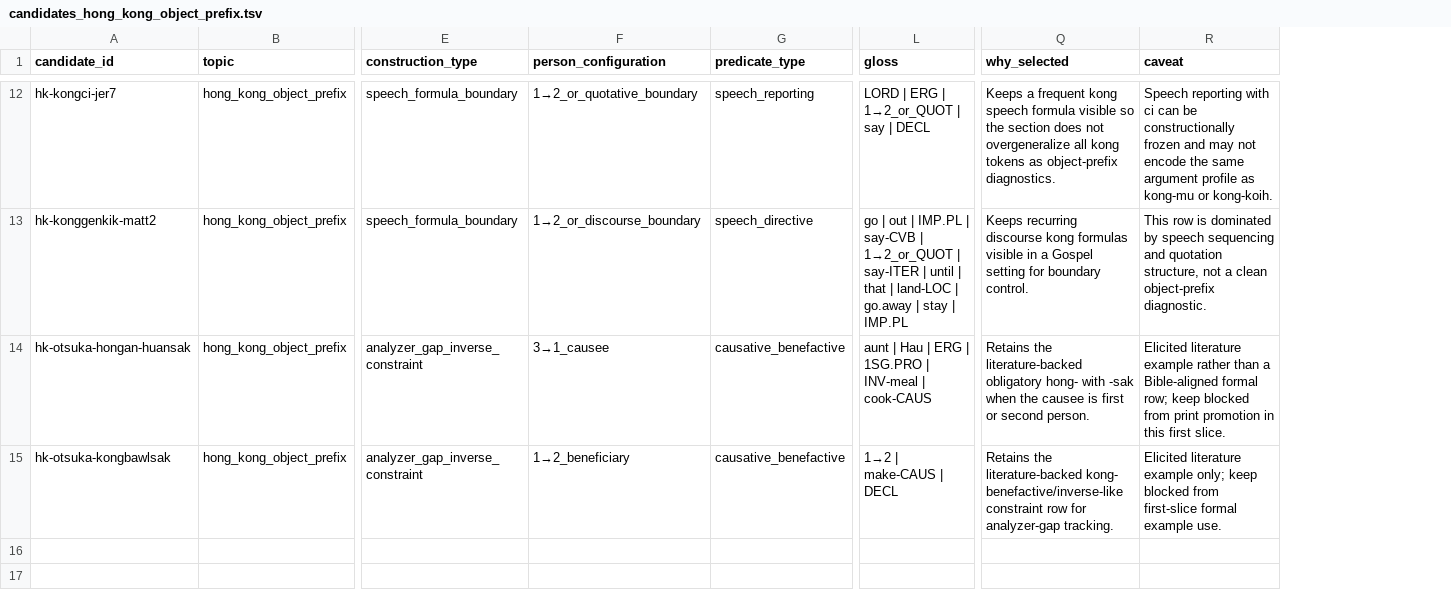
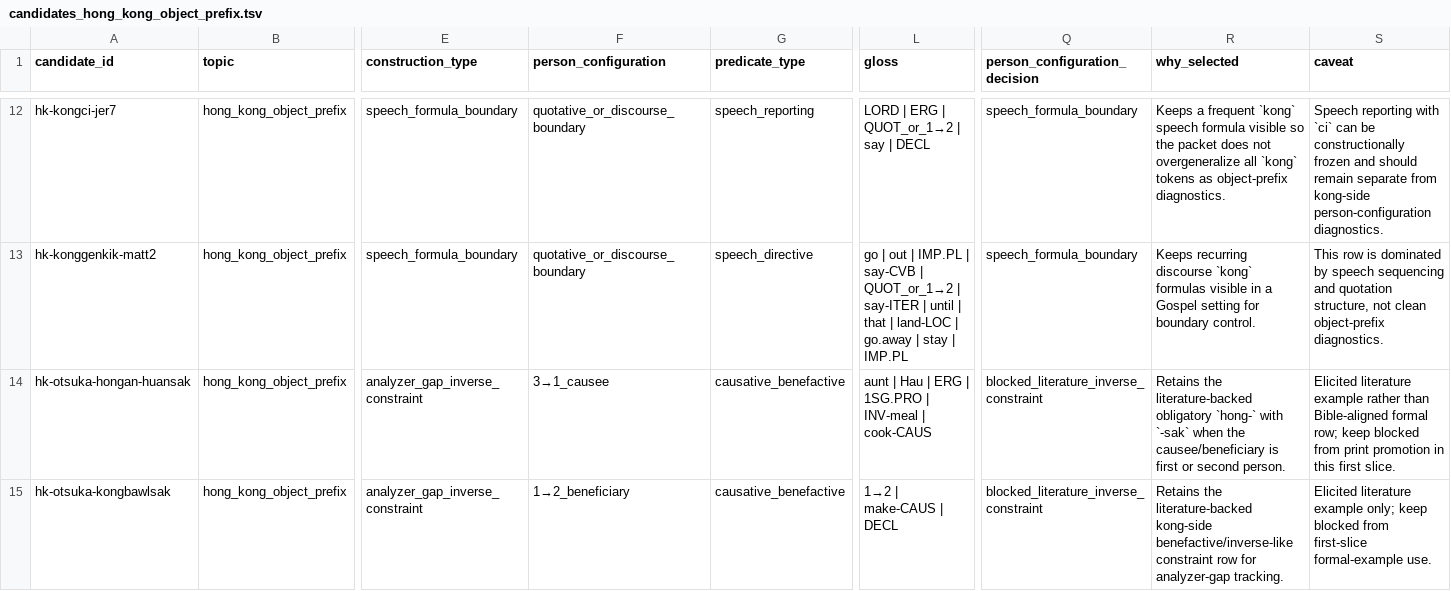
Before and after one commit to nh36/kuki-chin-corpus, a TSV file: output/publication_review/candidates_hong_kong_object_prefix.tsv, drawn as a sheet; only a part is shown, gaps mark what is left out; addresses are those after the commit; the diff covers the shown part only; the diff names each change by its address in the sheet, - before the commit and + after, or states it on an @@ line.

```diff
--- a/output/publication_review/candidates_hong_kong_object_prefix.tsv
+++ b/output/publication_review/candidates_hong_kong_object_prefix.tsv
+column Q (person_configuration_decision), rows 12-15: speech_formula_boundary | speech_formula_boundary | blocked_literature_inverse_constraint | blocked_literature_inverse_constraint
-F12 (person_configuration): 1→2_or_quotative_boundary
+F12 (person_configuration): quotative_or_discourse_boundary
-L12 (gloss): LORD | ERG | 1→2_or_QUOT | say | DECL
+L12 (gloss): LORD | ERG | QUOT_or_1→2 | say | DECL
-R12 (why_selected): …a frequent kong speech formula visible so the section does not overgeneralize all kong tokens as…
+R12 (why_selected): …a frequent `kong` speech formula visible so the packet does not overgeneralize all `kong` tokens as…
-S12 (caveat): …reporting with ci can be constructionally frozen and may not encode the same argument profile as kong-mu or kong-koih.
+S12 (caveat): …reporting with `ci` can be constructionally frozen and should remain separate from kong-side person-configuration diagnostics.
-F13 (person_configuration): 1→2_or_discourse_boundary
+F13 (person_configuration): quotative_or_discourse_boundary
-L13 (gloss): …say-CVB | 1→2_or_QUOT | say-ITER…
+L13 (gloss): …say-CVB | QUOT_or_1→2 | say-ITER…
-R13 (why_selected): …recurring discourse kong formulas visible…
+R13 (why_selected): …recurring discourse `kong` formulas visible…
-S13 (caveat): …structure, not a clean object-prefix diagnostic.
+S13 (caveat): …structure, not clean object-prefix diagnostics.
-R14 (why_selected): …literature-backed obligatory hong- with -sak when the causee is first…
+R14 (why_selected): …literature-backed obligatory `hong-` with `-sak` when the causee/beneficiary is first…
-S14 (caveat): …rather than a Bible-aligned formal…
+S14 (caveat): …rather than Bible-aligned formal…
-R15 (why_selected): …the literature-backed kong- benefactive/inverse-like constraint…
+R15 (why_selected): …the literature-backed kong-side benefactive/inverse-like constraint…
-S15 (caveat): …from first-slice formal example use.
+S15 (caveat): …from first-slice formal-example use.
```
Also changed, not shown: 30 edited cells elsewhere in this file, 11 other files.
